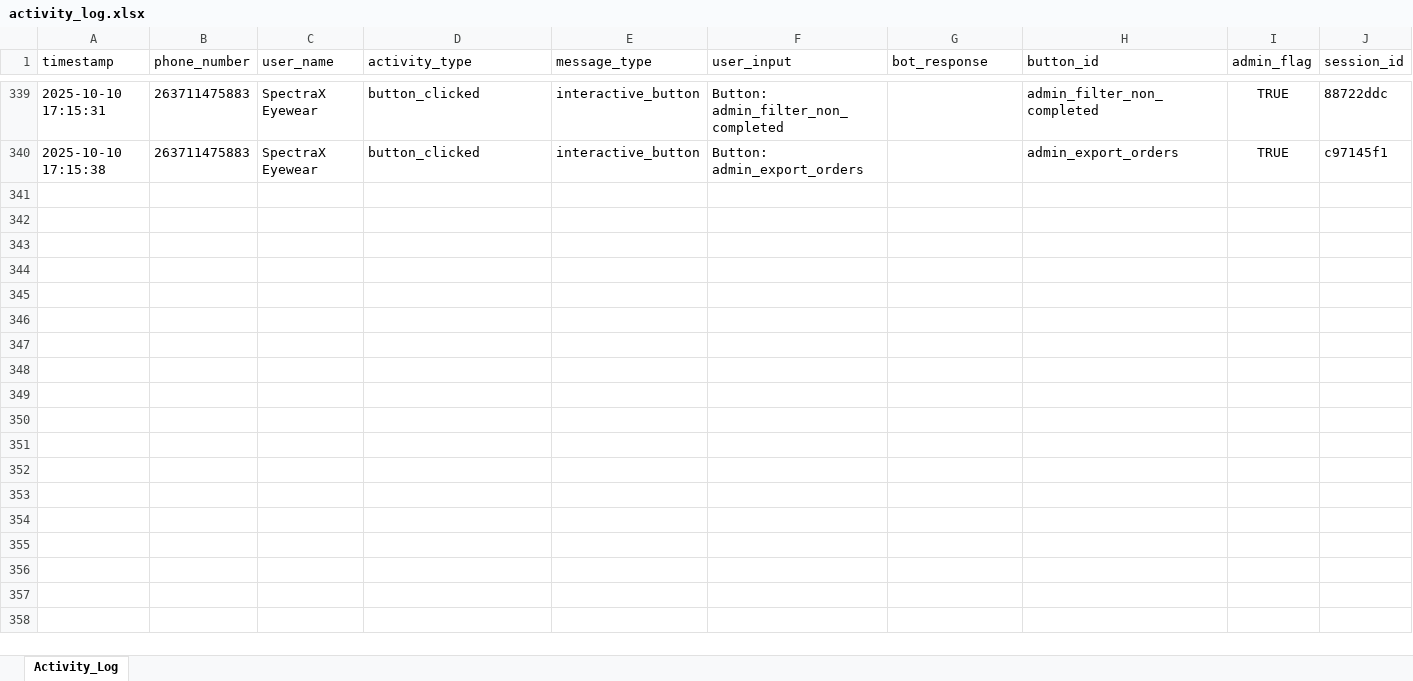
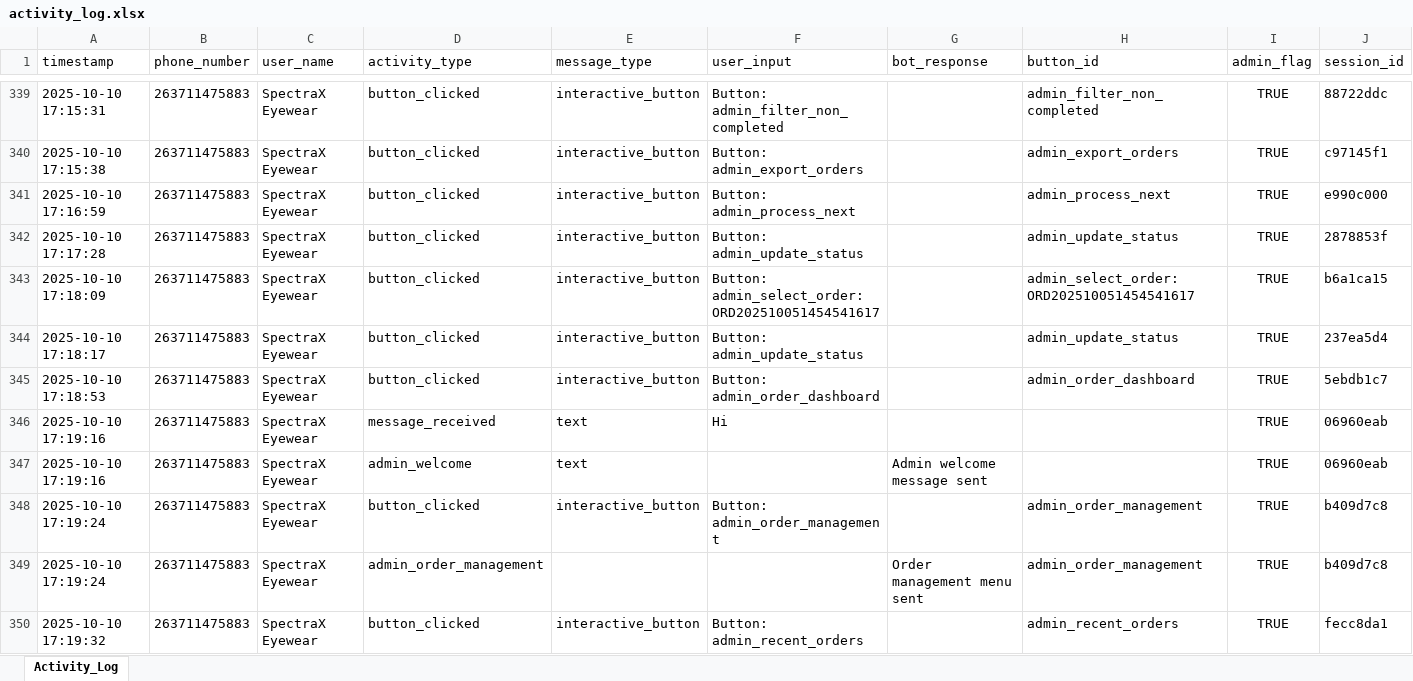
Before and after one commit to Mufaroconel/SpectraX-Laptops, an Excel workbook: activity_log.xlsx, sheet Activity_Log, drawn as a sheet; only a part is shown, gaps mark what is left out; values as stored, in another font and other column widths than the file's, no borders; rows hold the shown columns only; the diff covers the shown part only; the diff names each change by its address in the sheet, - before the commit and + after, or states it on an @@ line.

```diff
--- a/activity_log.xlsx (sheet Activity_Log)
+++ b/activity_log.xlsx (sheet Activity_Log)
+row 341: 2025-10-10 17:16:59 | 263711475883 | SpectraX Eyewear | button_clicked | interactive_button | Button: admin_process_next |  | admin_process_next | TRUE | e990c000
+row 342: 2025-10-10 17:17:28 | 263711475883 | SpectraX Eyewear | button_clicked | interactive_button | Button: admin_update_status |  | admin_update_status | TRUE | 2878853f
+row 343: 2025-10-10 17:18:09 | 263711475883 | SpectraX Eyewear | button_clicked | interactive_button | Button: admin_select_order:ORD202510051454541617 |  | admin_select_order:ORD202510051454541617 | TRUE | b6a1ca15
+row 344: 2025-10-10 17:18:17 | 263711475883 | SpectraX Eyewear | button_clicked | interactive_button | Button: admin_update_status |  | admin_update_status | TRUE | 237ea5d4
+row 345: 2025-10-10 17:18:53 | 263711475883 | SpectraX Eyewear | button_clicked | interactive_button | Button: admin_order_dashboard |  | admin_order_dashboard | TRUE | 5ebdb1c7
+row 346: 2025-10-10 17:19:16 | 263711475883 | SpectraX Eyewear | message_received | text | Hi |  |  | TRUE | 06960eab
+row 347: 2025-10-10 17:19:16 | 263711475883 | SpectraX Eyewear | admin_welcome | text |  | Admin welcome message sent |  | TRUE | 06960eab
+row 348: 2025-10-10 17:19:24 | 263711475883 | SpectraX Eyewear | button_clicked | interactive_button | Button: admin_order_management |  | admin_order_management | TRUE | b409d7c8
+row 349: 2025-10-10 17:19:24 | 263711475883 | SpectraX Eyewear | admin_order_management |  |  | Order management menu sent | admin_order_management | TRUE | b409d7c8
+row 350: 2025-10-10 17:19:32 | 263711475883 | SpectraX Eyewear | button_clicked | interactive_button | Button: admin_recent_orders |  | admin_recent_orders | TRUE | fecc8da1
```
Also changed, not shown: 97 added rows elsewhere in this sheet, 3 other files.
